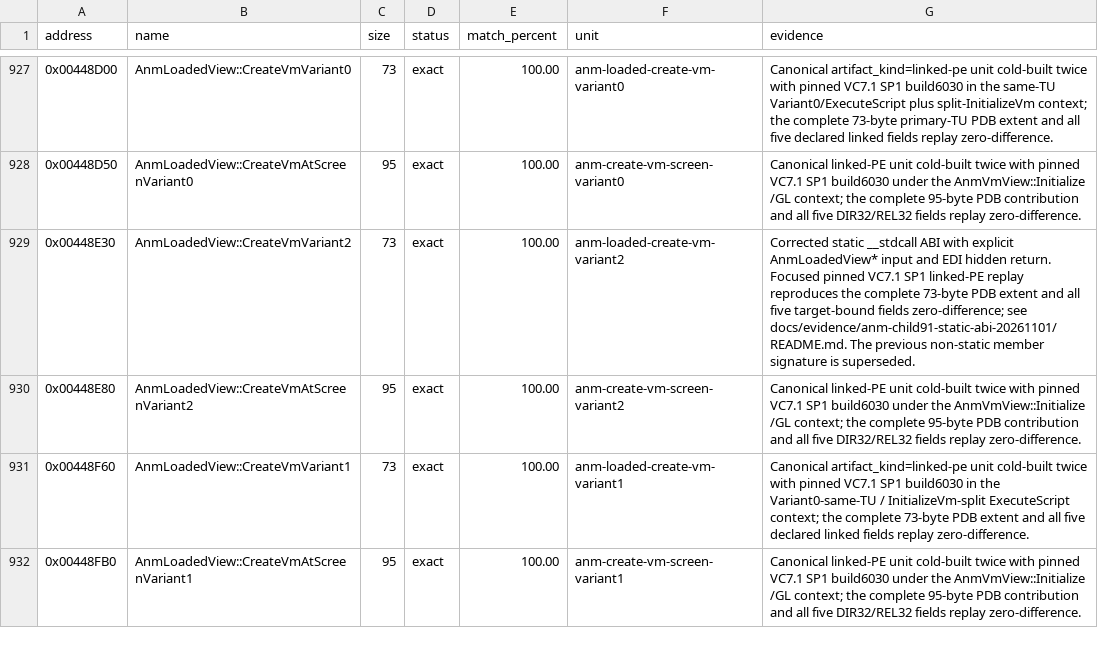
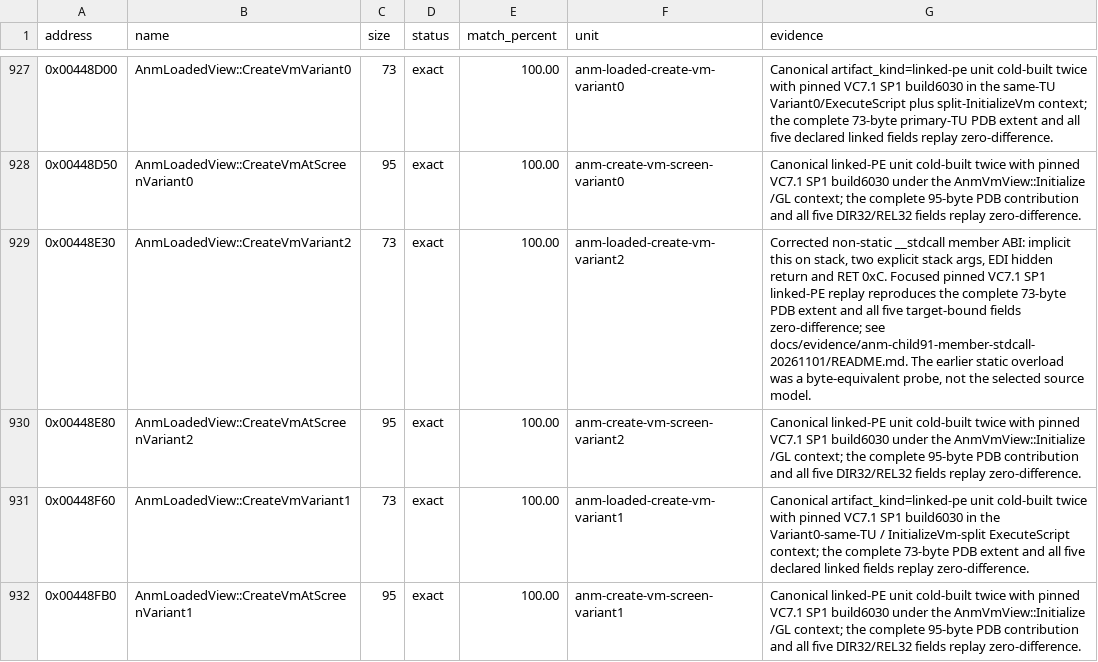
Before and after one commit to N0zoM1z0/th10, a CSV file: config/matches.csv, drawn as a sheet; only a part is shown, gaps mark what is left out.

Commit message:
gpt-web: model child91 as stdcall member

```diff
--- a/config/matches.csv
+++ b/config/matches.csv
@@ -928,3 +928,3 @@ address,name,size,status,match_percent,unit,evidence
 0x00448D50,AnmLoadedView::CreateVmAtScreenVariant0,95,exact,100.00,anm-create-vm-screen-variant0,Canonical linked-PE unit cold-built twice with pinned VC7.1 SP1 build6030 under the AnmVmView::Initialize /GL context; the complete 95-byte PDB contribution and all five DIR32/REL32 fields replay zero-difference.
-0x00448E30,AnmLoadedView::CreateVmVariant2,73,exact,100.00,anm-loaded-create-vm-variant2,Corrected static __stdcall ABI with explicit AnmLoadedView* input and EDI hidden return. Focused pinned VC7.1 SP1 linked-PE replay reproduces the complete 73-byte PDB extent and all five target-bound fields zero-difference; see docs/evidence/anm-child91-static-abi-20261101/README.md. The previous non-static member signature is superseded.
+0x00448E30,AnmLoadedView::CreateVmVariant2,73,exact,100.00,anm-loaded-create-vm-variant2,"Corrected non-static __stdcall member ABI: implicit this on stack, two explicit stack args, EDI hidden return and RET 0xC. Focused pinned VC7.1 SP1 linked-PE replay reproduces the complete 73-byte PDB extent and all five target-bound fields zero-difference; see docs/evidence/anm-child91-member-stdcall-20261101/README.md. The earlier static overload was a byte-equivalent probe, not the selected source model."
 0x00448E80,AnmLoadedView::CreateVmAtScreenVariant2,95,exact,100.00,anm-create-vm-screen-variant2,Canonical linked-PE unit cold-built twice with pinned VC7.1 SP1 build6030 under the AnmVmView::Initialize /GL context; the complete 95-byte PDB contribution and all five DIR32/REL32 fields replay zero-difference.
```
Also changed, not shown: 9 other files.
